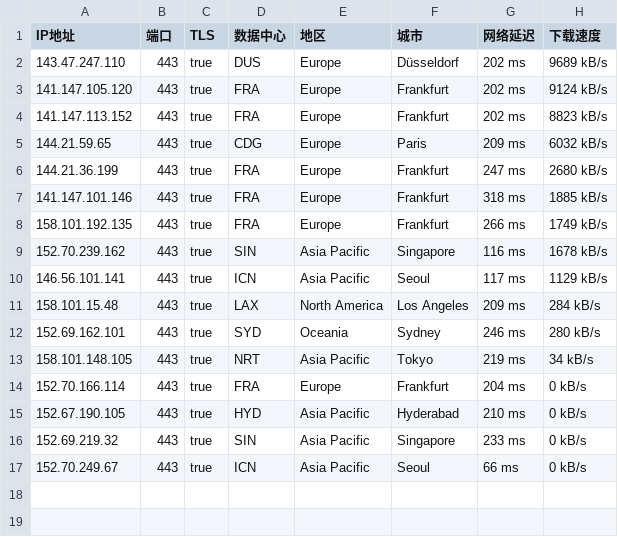
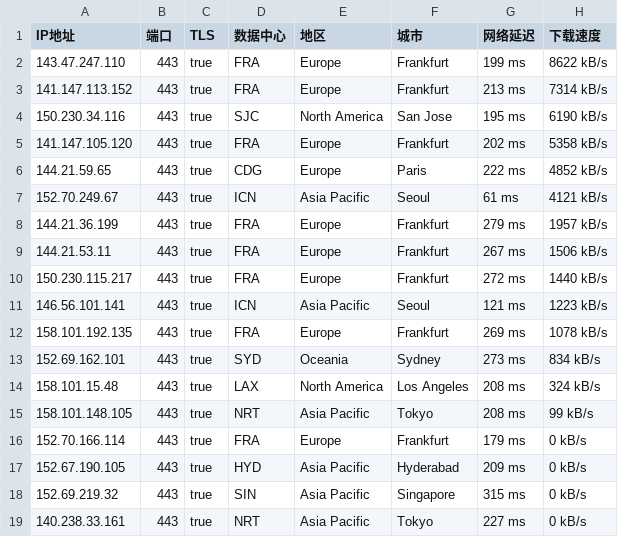
Before and after one commit to ailx1101/Cloudflare-IP-SpeedTest, a CSV file: ip.csv, drawn as a sheet.

Commit message:
update ip.csv

```diff
--- a/ip.csv
+++ b/ip.csv
@@ -1,17 +1,19 @@
 IP地址,端口,TLS,数据中心,地区,城市,网络延迟,下载速度
-143.47.247.110,443,true,DUS,Europe,Düsseldorf,202 ms,9689 kB/s
-141.147.105.120,443,true,FRA,Europe,Frankfurt,202 ms,9124 kB/s
-141.147.113.152,443,true,FRA,Europe,Frankfurt,202 ms,8823 kB/s
-144.21.59.65,443,true,CDG,Europe,Paris,209 ms,6032 kB/s
-144.21.36.199,443,true,FRA,Europe,Frankfurt,247 ms,2680 kB/s
-141.147.101.146,443,true,FRA,Europe,Frankfurt,318 ms,1885 kB/s
-158.101.192.135,443,true,FRA,Europe,Frankfurt,266 ms,1749 kB/s
-152.70.239.162,443,true,SIN,Asia Pacific,Singapore,116 ms,1678 kB/s
-146.56.101.141,443,true,ICN,Asia Pacific,Seoul,117 ms,1129 kB/s
-158.101.15.48,443,true,LAX,North America,Los Angeles,209 ms,284 kB/s
-152.69.162.101,443,true,SYD,Oceania,Sydney,246 ms,280 kB/s
-158.101.148.105,443,true,NRT,Asia Pacific,Tokyo,219 ms,34 kB/s
-152.70.166.114,443,true,FRA,Europe,Frankfurt,204 ms,0 kB/s
-152.67.190.105,443,true,HYD,Asia Pacific,Hyderabad,210 ms,0 kB/s
-152.69.219.32,443,true,SIN,Asia Pacific,Singapore,233 ms,0 kB/s
-152.70.249.67,443,true,ICN,Asia Pacific,Seoul,66 ms,0 kB/s
+143.47.247.110,443,true,FRA,Europe,Frankfurt,199 ms,8622 kB/s
+141.147.113.152,443,true,FRA,Europe,Frankfurt,213 ms,7314 kB/s
+150.230.34.116,443,true,SJC,North America,San Jose,195 ms,6190 kB/s
+141.147.105.120,443,true,FRA,Europe,Frankfurt,202 ms,5358 kB/s
+144.21.59.65,443,true,CDG,Europe,Paris,222 ms,4852 kB/s
+152.70.249.67,443,true,ICN,Asia Pacific,Seoul,61 ms,4121 kB/s
+144.21.36.199,443,true,FRA,Europe,Frankfurt,279 ms,1957 kB/s
+144.21.53.11,443,true,FRA,Europe,Frankfurt,267 ms,1506 kB/s
+150.230.115.217,443,true,FRA,Europe,Frankfurt,272 ms,1440 kB/s
+146.56.101.141,443,true,ICN,Asia Pacific,Seoul,121 ms,1223 kB/s
+158.101.192.135,443,true,FRA,Europe,Frankfurt,269 ms,1078 kB/s
+152.69.162.101,443,true,SYD,Oceania,Sydney,273 ms,834 kB/s
+158.101.15.48,443,true,LAX,North America,Los Angeles,208 ms,324 kB/s
+158.101.148.105,443,true,NRT,Asia Pacific,Tokyo,208 ms,99 kB/s
+152.70.166.114,443,true,FRA,Europe,Frankfurt,179 ms,0 kB/s
+152.67.190.105,443,true,HYD,Asia Pacific,Hyderabad,209 ms,0 kB/s
+152.69.219.32,443,true,SIN,Asia Pacific,Singapore,315 ms,0 kB/s
+140.238.33.161,443,true,NRT,Asia Pacific,Tokyo,227 ms,0 kB/s
```
